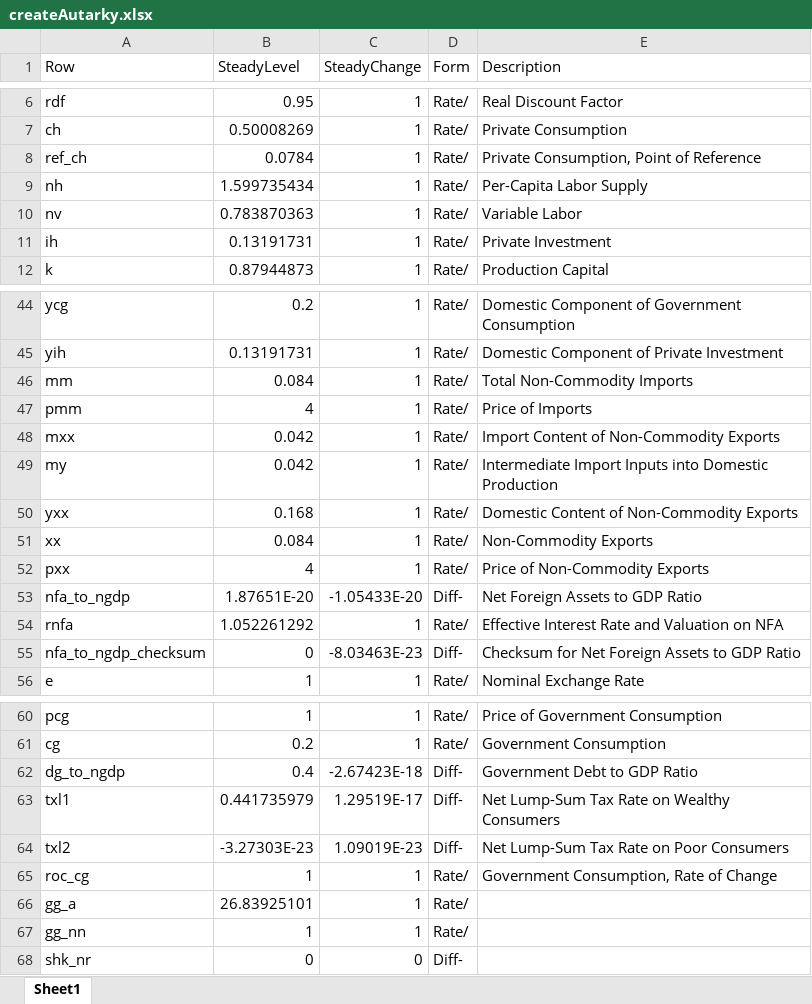
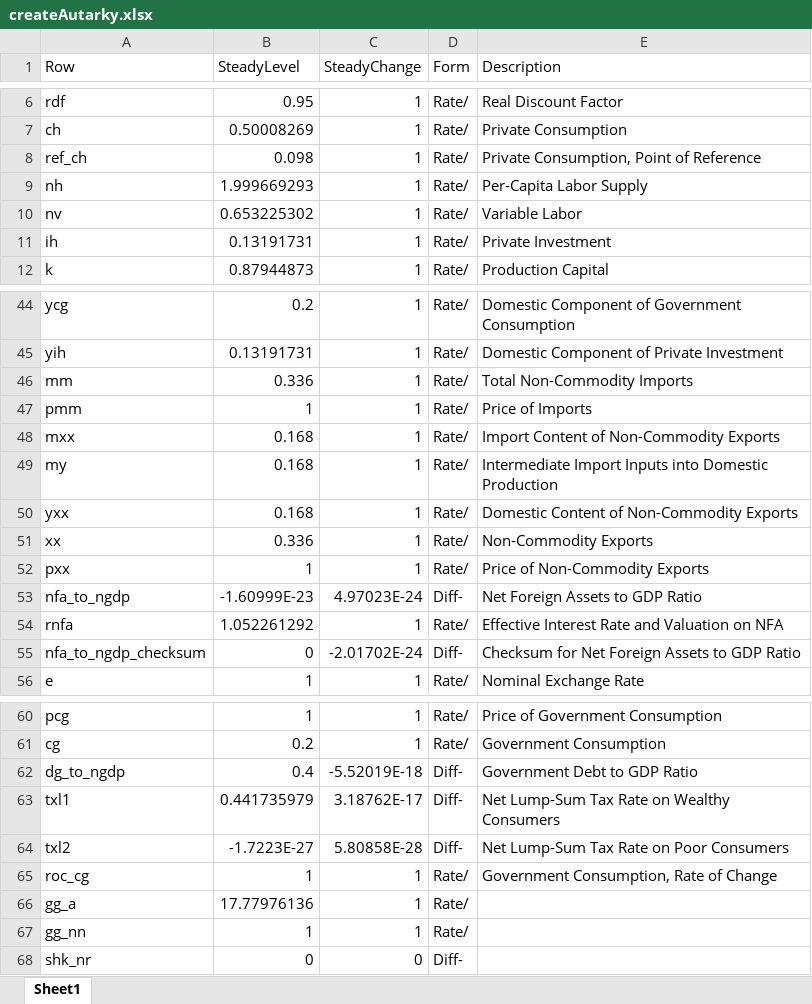
Before and after one commit to igpmn/gees, an Excel workbook: tables/createAutarky.xlsx, sheet Sheet1, drawn as a sheet; only a part is shown, gaps mark what is left out; values as stored, in another font and other column widths than the file's, no borders; the diff covers the shown part only; the diff names each change by its address in the sheet, - before the commit and + after, or states it on an @@ line.

Commit message:
Move stages of production one level down

```diff
--- a/tables/createAutarky.xlsx (sheet Sheet1)
+++ b/tables/createAutarky.xlsx (sheet Sheet1)
-B8 (SteadyLevel): 0.0784
+B8 (SteadyLevel): 0.098
-B9 (SteadyLevel): 1.599735434
+B9 (SteadyLevel): 1.999669293
-B10 (SteadyLevel): 0.783870363
+B10 (SteadyLevel): 0.653225302
-B46 (SteadyLevel): 0.084
+B46 (SteadyLevel): 0.336
-B47 (SteadyLevel): 4
+B47 (SteadyLevel): 1
-B48:B49 (SteadyLevel): 0.042
+B48:B49 (SteadyLevel): 0.168
-B51 (SteadyLevel): 0.084
+B51 (SteadyLevel): 0.336
-B52 (SteadyLevel): 4
+B52 (SteadyLevel): 1
-B53 (SteadyLevel): 1.87651E-20
+B53 (SteadyLevel): -1.60999E-23
-C53 (SteadyChange): -1.05433E-20
+C53 (SteadyChange): 4.97023E-24
-C55 (SteadyChange): -8.03463E-23
+C55 (SteadyChange): -2.01702E-24
-C62 (SteadyChange): -2.67423E-18
+C62 (SteadyChange): -5.52019E-18
-C63 (SteadyChange): 1.29519E-17
+C63 (SteadyChange): 3.18762E-17
-B64 (SteadyLevel): -3.27303E-23
+B64 (SteadyLevel): -1.7223E-27
-C64 (SteadyChange): 1.09019E-23
+C64 (SteadyChange): 5.80858E-28
-B66 (SteadyLevel): 26.83925101
+B66 (SteadyLevel): 17.77976136
```
Also changed, not shown: 6 edited cells elsewhere in this sheet, 8 other files.
